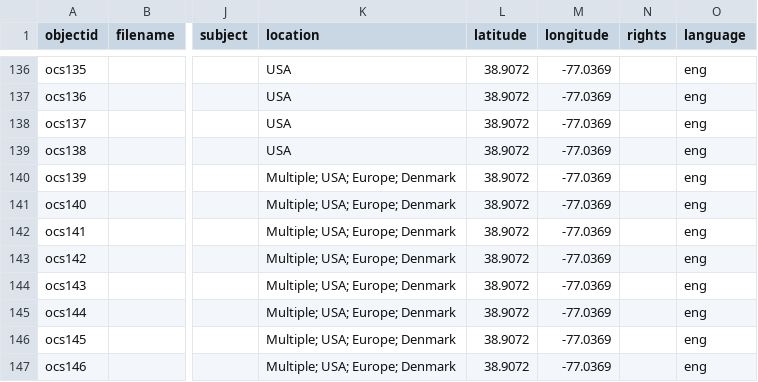
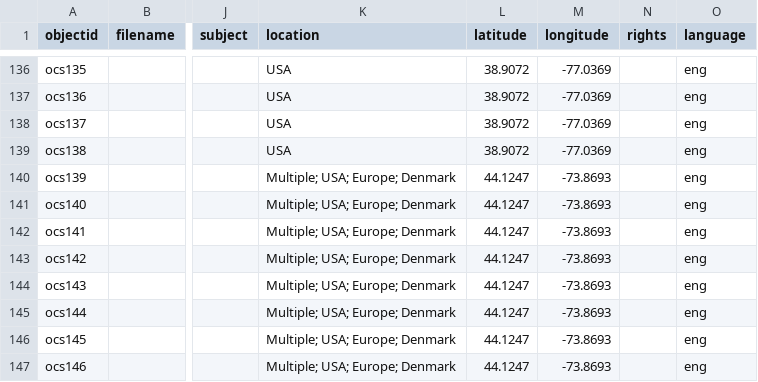
Before and after one commit to hamilton-scholarship/ocs-archive, a CSV file: _data/ocs-metadata.csv, drawn as a sheet; only a part is shown, gaps mark what is left out; the diff names each change by its address in the sheet, - before the commit and + after, or states it on an @@ line.

Commit message:
metadata loc

```diff
--- a/_data/ocs-metadata.csv
+++ b/_data/ocs-metadata.csv
-L140:L147 (latitude): 38.9072
+L140:L147 (latitude): 44.1247
-M140:M147 (longitude): -77.0369
+M140:M147 (longitude): -73.8693
```
